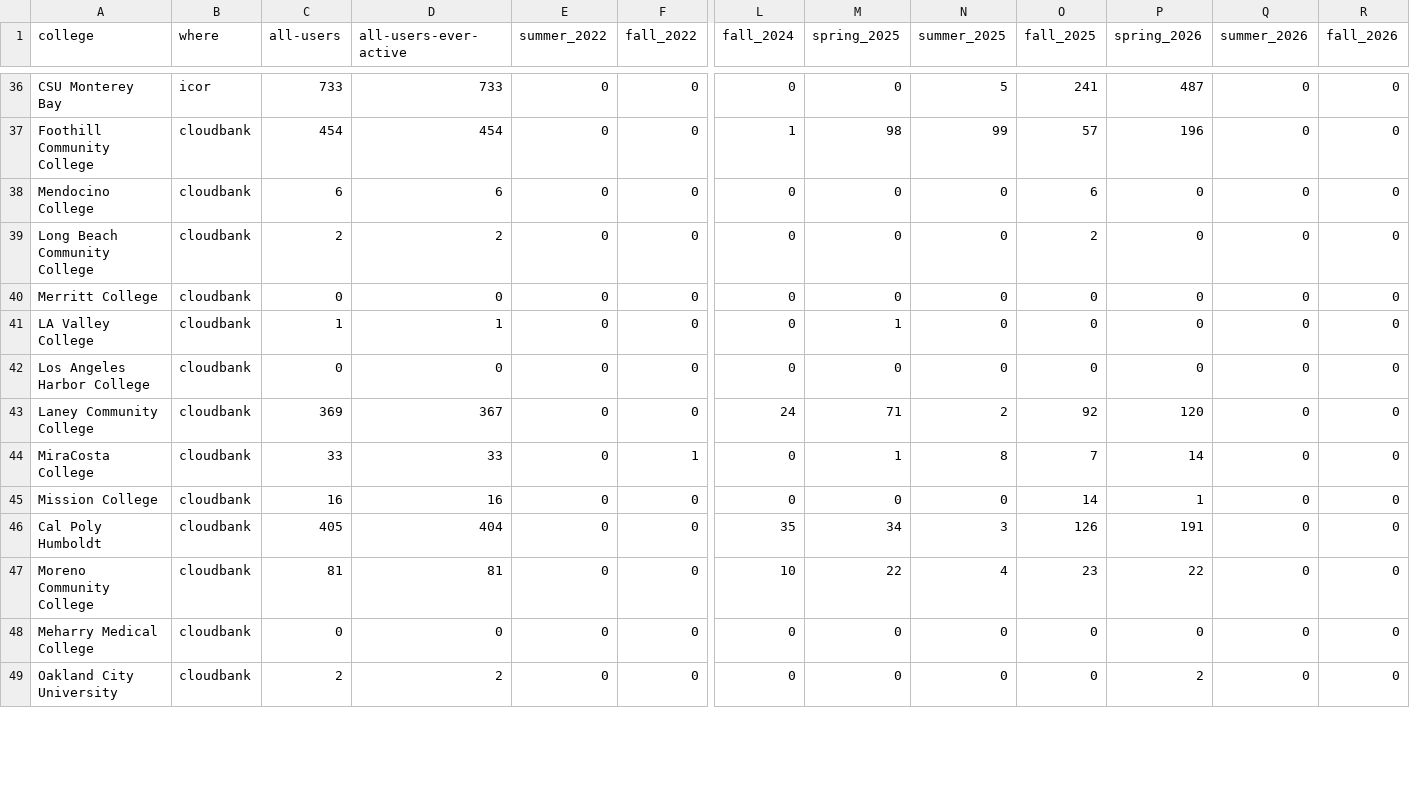
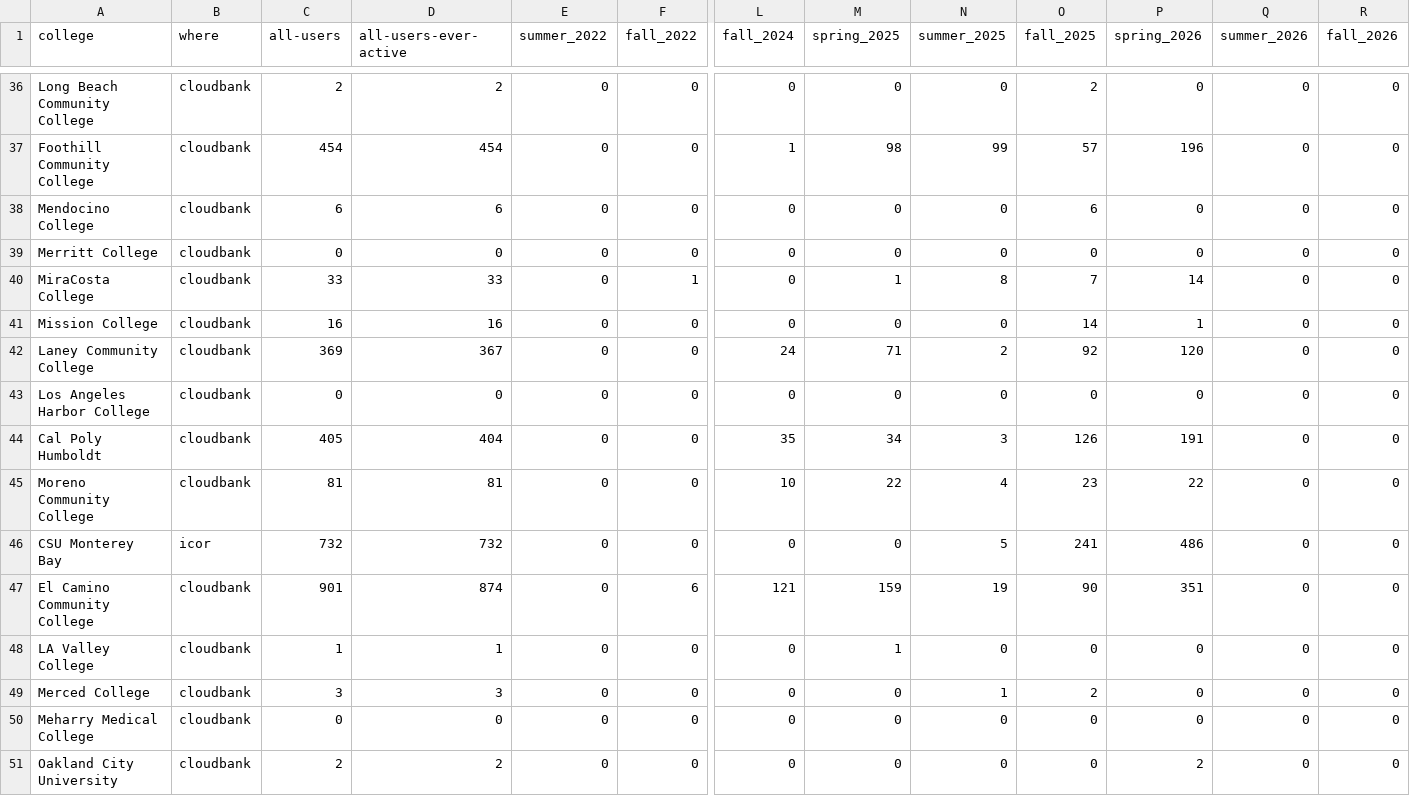
Before and after one commit to sean-morris/cloudbank-pilot-hub-users, a CSV file: users.csv, drawn as a sheet; only a part is shown, gaps mark what is left out; removed rows and columns are numbered as before the commit, all else as after; rows hold the shown columns only; the diff covers the shown part only; the diff names each change by its address in the sheet, - before the commit and + after, or states it on an @@ line.

```diff
--- a/users.csv
+++ b/users.csv
-A36 (college): CSU Monterey Bay
+A36 (college): Long Beach Community College
-B36 (where): icor
+B36 (where): cloudbank
-C36 (all-users): 733
+C36 (all-users): 2
-D36 (all-users-ever-active): 733
+D36 (all-users-ever-active): 2
-N36 (summer_2025): 5
+N36 (summer_2025): 0
-O36 (fall_2025): 241
+O36 (fall_2025): 2
-P36 (spring_2026): 487
+P36 (spring_2026): 0
-row 39: Long Beach Community College | cloudbank | 2 | 2 | 0 | 0 | 0 | 0 | 0 | 2 | 0 | 0 | 0
@@ row 43 moved to row 42: Laney Community College @@
@@ row 42 moved to row 43: Los Angeles Harbor College @@
+row 46: CSU Monterey Bay | icor | 732 | 732 | 0 | 0 | 0 | 0 | 5 | 241 | 486 | 0 | 0
+row 47: El Camino Community College | cloudbank | 901 | 874 | 0 | 6 | 121 | 159 | 19 | 90 | 351 | 0 | 0
@@ row 41 moved to row 48: LA Valley College @@
@@ row 53 moved to row 49: Merced College @@
```
Also changed, not shown: 2 added rows, 3 removed rows, 24 moved rows and 6 edited cells elsewhere in this file, otter_standalone_use.csv, 1 other file.
